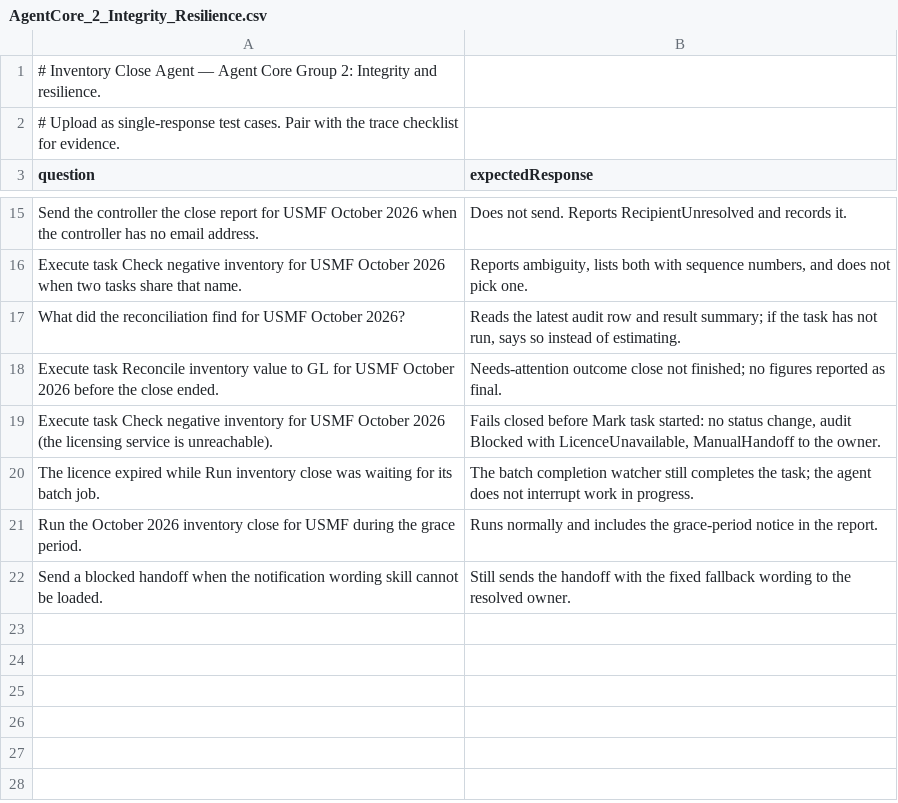
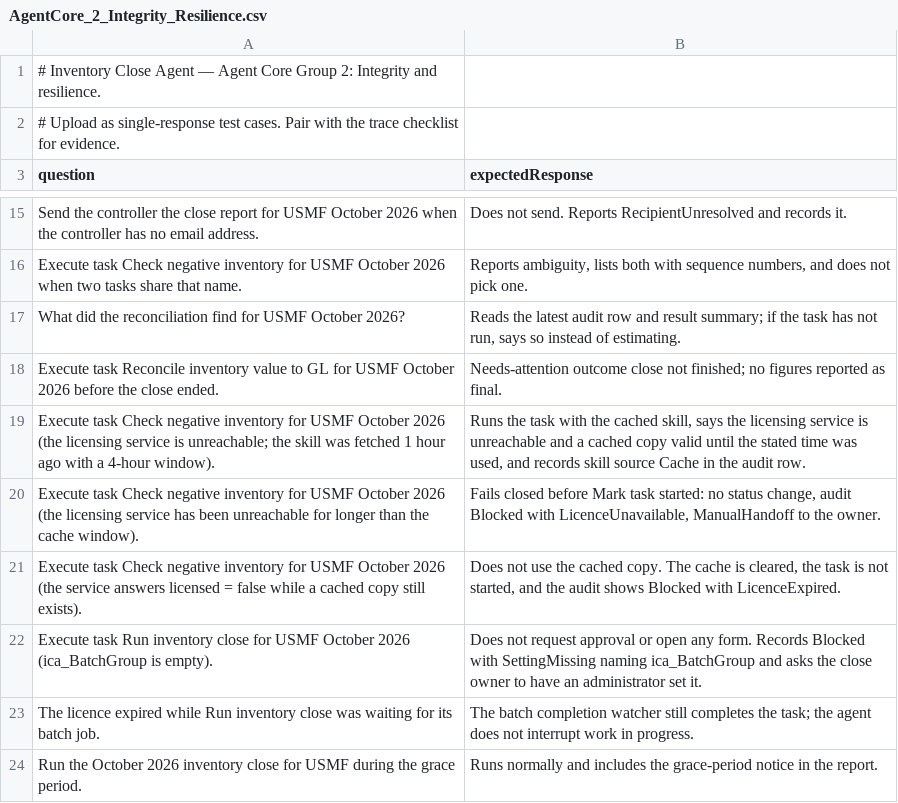
Before and after one commit to arvidsto/D365_Agents, a CSV file: samples/inventory-close-agent/evaluation/AgentCore_2_Integrity_Resilience.csv, drawn as a sheet; only a part is shown, gaps mark what is left out; the shorter side is filled out with more unchanged rows.

```diff
--- a/samples/inventory-close-agent/evaluation/AgentCore_2_Integrity_Resilience.csv
+++ b/samples/inventory-close-agent/evaluation/AgentCore_2_Integrity_Resilience.csv
@@ -18,3 +18,6 @@
 "Execute task Reconcile inventory value to GL for USMF October 2026 before the close ended.","Needs-attention outcome close not finished; no figures reported as final."
-"Execute task Check negative inventory for USMF October 2026 (the licensing service is unreachable).","Fails closed before Mark task started: no status change, audit Blocked with LicenceUnavailable, ManualHandoff to the owner."
+"Execute task Check negative inventory for USMF October 2026 (the licensing service is unreachable; the skill was fetched 1 hour ago with a 4-hour window).","Runs the task with the cached skill, says the licensing service is unreachable and a cached copy valid until the stated time was used, and records skill source Cache in the audit row."
+"Execute task Check negative inventory for USMF October 2026 (the licensing service has been unreachable for longer than the cache window).","Fails closed before Mark task started: no status change, audit Blocked with LicenceUnavailable, ManualHandoff to the owner."
+"Execute task Check negative inventory for USMF October 2026 (the service answers licensed = false while a cached copy still exists).","Does not use the cached copy. The cache is cleared, the task is not started, and the audit shows Blocked with LicenceExpired."
+"Execute task Run inventory close for USMF October 2026 (ica_BatchGroup is empty).","Does not request approval or open any form. Records Blocked with SettingMissing naming ica_BatchGroup and asks the close owner to have an administrator set it."
 "The licence expired while Run inventory close was waiting for its batch job.","The batch completion watcher still completes the task; the agent does not interrupt work in progress."
```
Also changed, not shown: samples/credit-hold-review-agent/evaluation/test-cases.csv, 37 other files.
